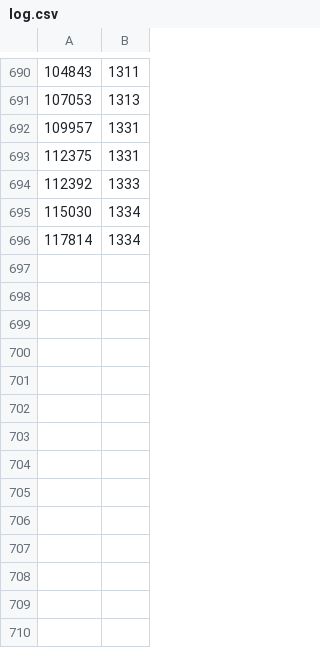
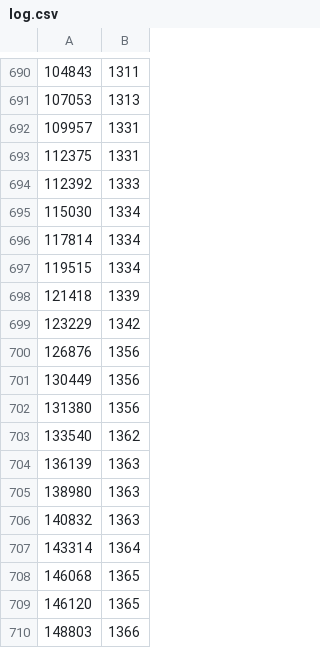
Before and after one commit to qpalzmm22/py_fuzz, a CSV file: examples/htmlparser/log.csv, drawn as a sheet; only a part is shown, gaps mark what is left out.

```diff
--- a/examples/htmlparser/log.csv
+++ b/examples/htmlparser/log.csv
@@ -696 +696,15 @@
 117814, 1334
+119515, 1334
+121418, 1339
+123229, 1342
+126876, 1356
+130449, 1356
+131380, 1356
+133540, 1362
+136139, 1363
+138980, 1363
+140832, 1363
+143314, 1364
+146068, 1365
+146120, 1365
+148803, 1366
```
Also changed, not shown: 8 other files.
